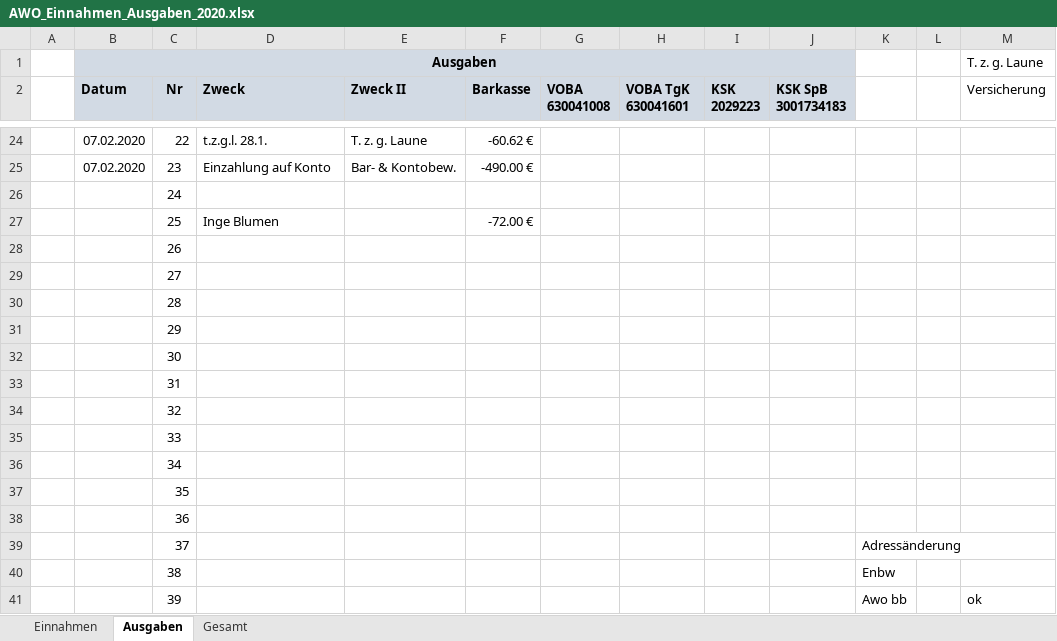
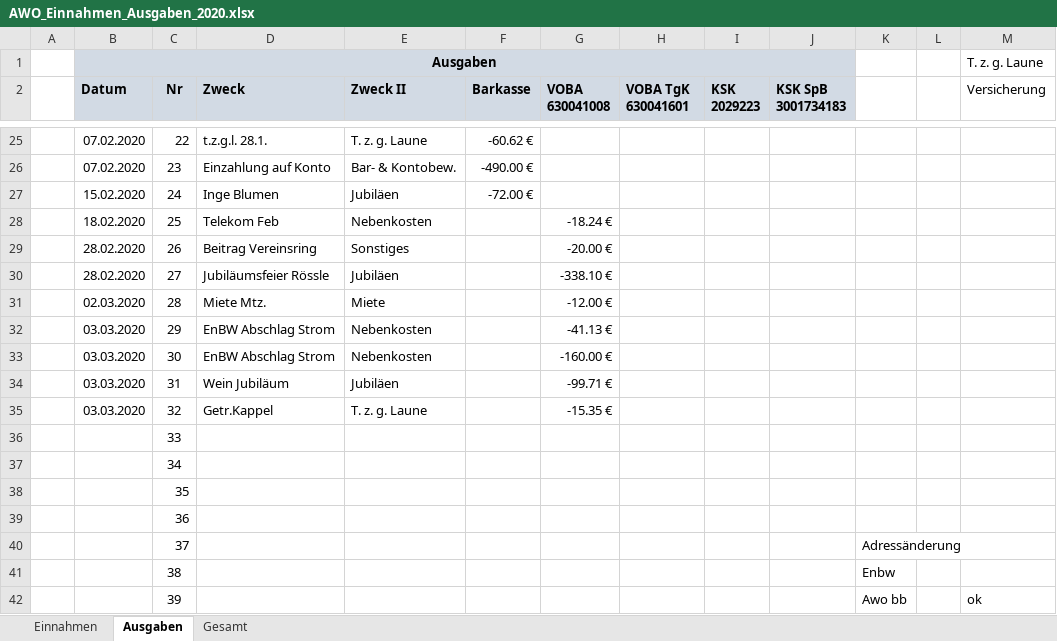
Before and after one commit to bwildner/AWO, an Excel workbook: AWO_Einnahmen_Ausgaben_2020.xlsx, sheet Ausgaben, drawn as a sheet; only a part is shown, gaps mark what is left out; values as stored, in another font and other column widths than the file's, no borders; conditional formats not drawn; addresses are those after the commit; the diff covers the shown part only; the diff names each change by its address in the sheet, - before the commit and + after, or states it on an @@ line.

```diff
--- a/AWO_Einnahmen_Ausgaben_2020.xlsx (sheet Ausgaben)
+++ b/AWO_Einnahmen_Ausgaben_2020.xlsx (sheet Ausgaben)
-B27 (Datum): (empty)
+B27 (Datum): 15.02.2020
-D27 (Zweck): (empty)
+D27 (Zweck): Inge Blumen
-E27 (Zweck II): (empty)
+E27 (Zweck II): Jubiläen
-F27 (Barkasse): (empty)
+F27 (Barkasse): -72.00 €
-B28 (Datum): (empty)
+B28 (Datum): 18.02.2020
-D28 (Zweck): Inge Blumen
+D28 (Zweck): Telekom Feb
-E28 (Zweck II): (empty)
+E28 (Zweck II): Nebenkosten
-F28 (Barkasse): -72.00 €
+F28 (Barkasse): (empty)
-G28 (VOBA 630041008): (empty)
+G28 (VOBA 630041008): -18.24 €
-B29:B30 (Datum): (empty)
+B29:B30 (Datum): 28.02.2020
-D29 (Zweck): (empty)
+D29 (Zweck): Beitrag Vereinsring
-E29 (Zweck II): (empty)
+E29 (Zweck II): Sonstiges
-G29 (VOBA 630041008): (empty)
+G29 (VOBA 630041008): -20.00 €
-D30 (Zweck): (empty)
+D30 (Zweck): Jubiläumsfeier Rössle
-E30 (Zweck II): (empty)
+E30 (Zweck II): Jubiläen
-G30 (VOBA 630041008): (empty)
+G30 (VOBA 630041008): -338.10 €
-B31 (Datum): (empty)
+B31 (Datum): 02.03.2020
-D31 (Zweck): (empty)
+D31 (Zweck): Miete Mtz.
-E31 (Zweck II): (empty)
+E31 (Zweck II): Miete
-G31 (VOBA 630041008): (empty)
+G31 (VOBA 630041008): -12.00 €
-B32:B35 (Datum): (empty)
+B32:B35 (Datum): 03.03.2020
-D32:D33 (Zweck): (empty)
+D32:D33 (Zweck): EnBW Abschlag Strom
-E32:E33 (Zweck II): (empty)
+E32:E33 (Zweck II): Nebenkosten
-G32 (VOBA 630041008): (empty)
+G32 (VOBA 630041008): -41.13 €
-G33 (VOBA 630041008): (empty)
+G33 (VOBA 630041008): -160.00 €
-D34 (Zweck): (empty)
+D34 (Zweck): Wein Jubiläum
-E34 (Zweck II): (empty)
+E34 (Zweck II): Jubiläen
-G34 (VOBA 630041008): (empty)
+G34 (VOBA 630041008): -99.71 €
-D35 (Zweck): (empty)
+D35 (Zweck): Getr.Kappel
-E35 (Zweck II): (empty)
+E35 (Zweck II): T. z. g. Laune
-G35 (VOBA 630041008): (empty)
+G35 (VOBA 630041008): -15.35 €
```
Also changed, not shown: 1 added row and 3 edited cells elsewhere in this sheet, sheet Einnahmen, formulas that keep their value.
